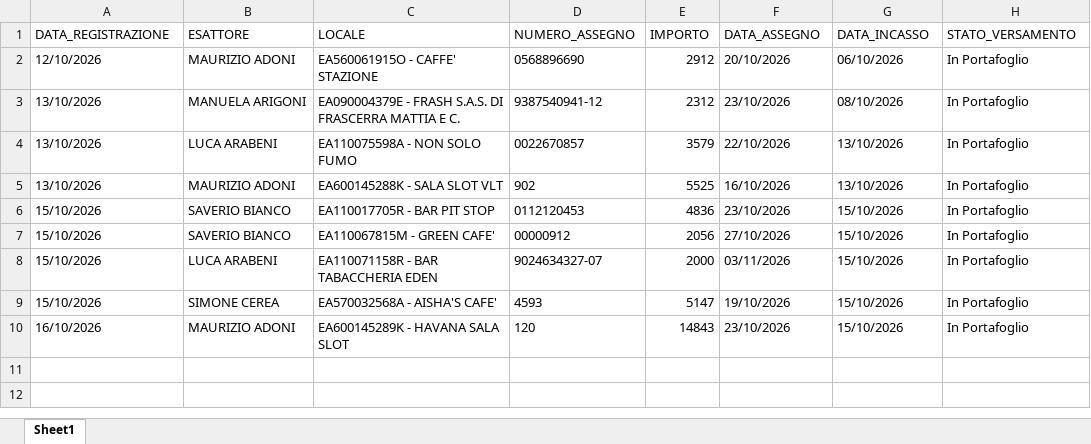
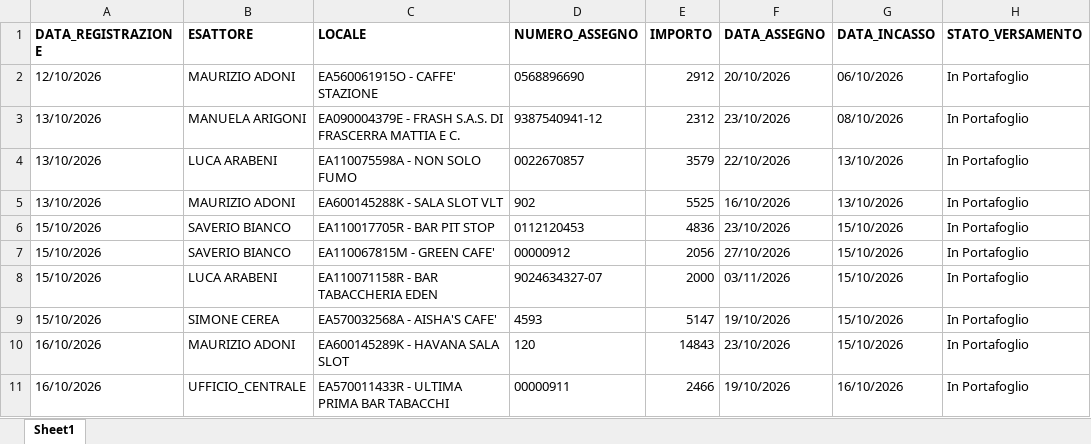
Before and after one commit to wingamingsrl/AppWG, an Excel workbook: registro_assegni.xlsx, sheet Sheet1, drawn as a sheet; values as stored, in another font and other column widths than the file's, no borders; the diff names each change by its address in the sheet, - before the commit and + after, or states it on an @@ line.

Commit message:
🏦 Inserimento Assegno 00000911

```diff
--- a/registro_assegni.xlsx (sheet Sheet1)
+++ b/registro_assegni.xlsx (sheet Sheet1)
-A1:H1 bold: off
+A1:H1 bold: on
+row 11: 16/10/2026 | UFFICIO_CENTRALE | EA570011433R - ULTIMA PRIMA BAR TABACCHI | 00000911 | 2466 | 19/10/2026 | 16/10/2026 | In Portafoglio
```
